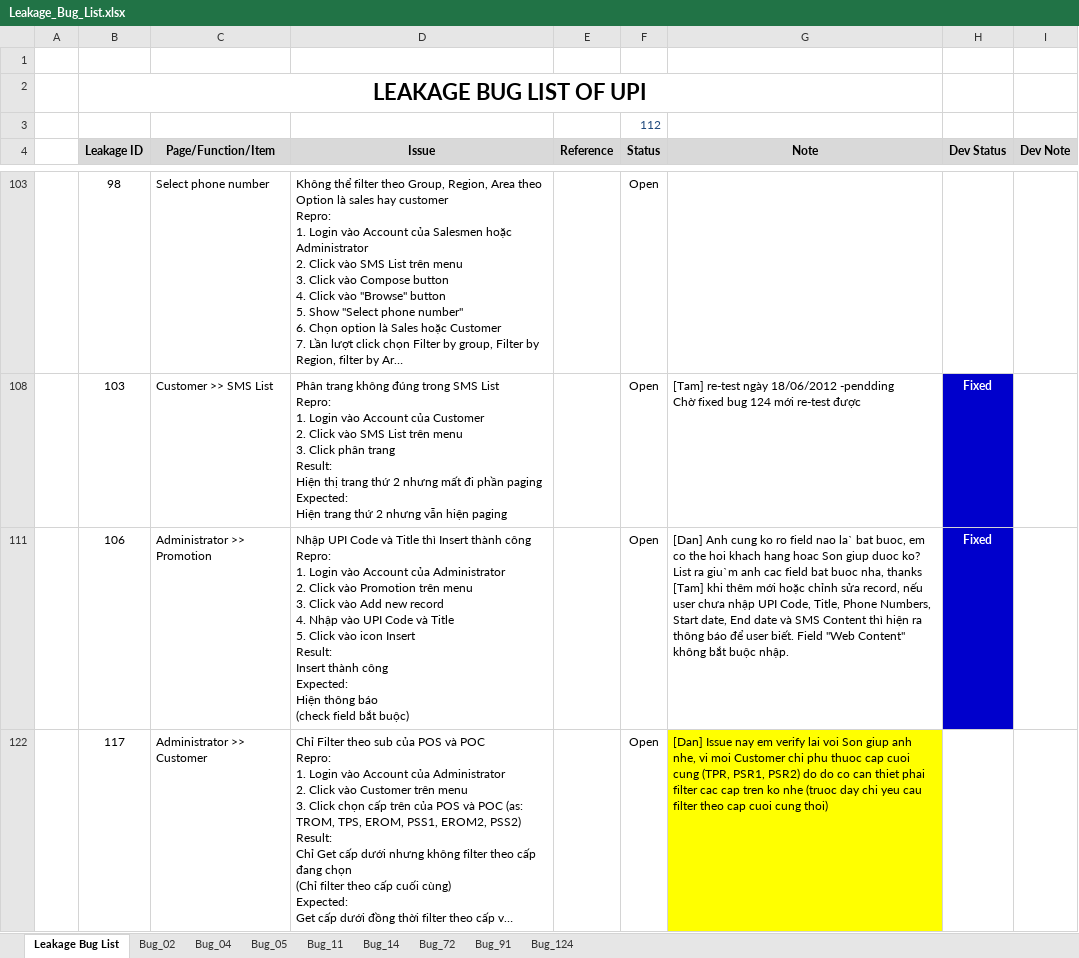
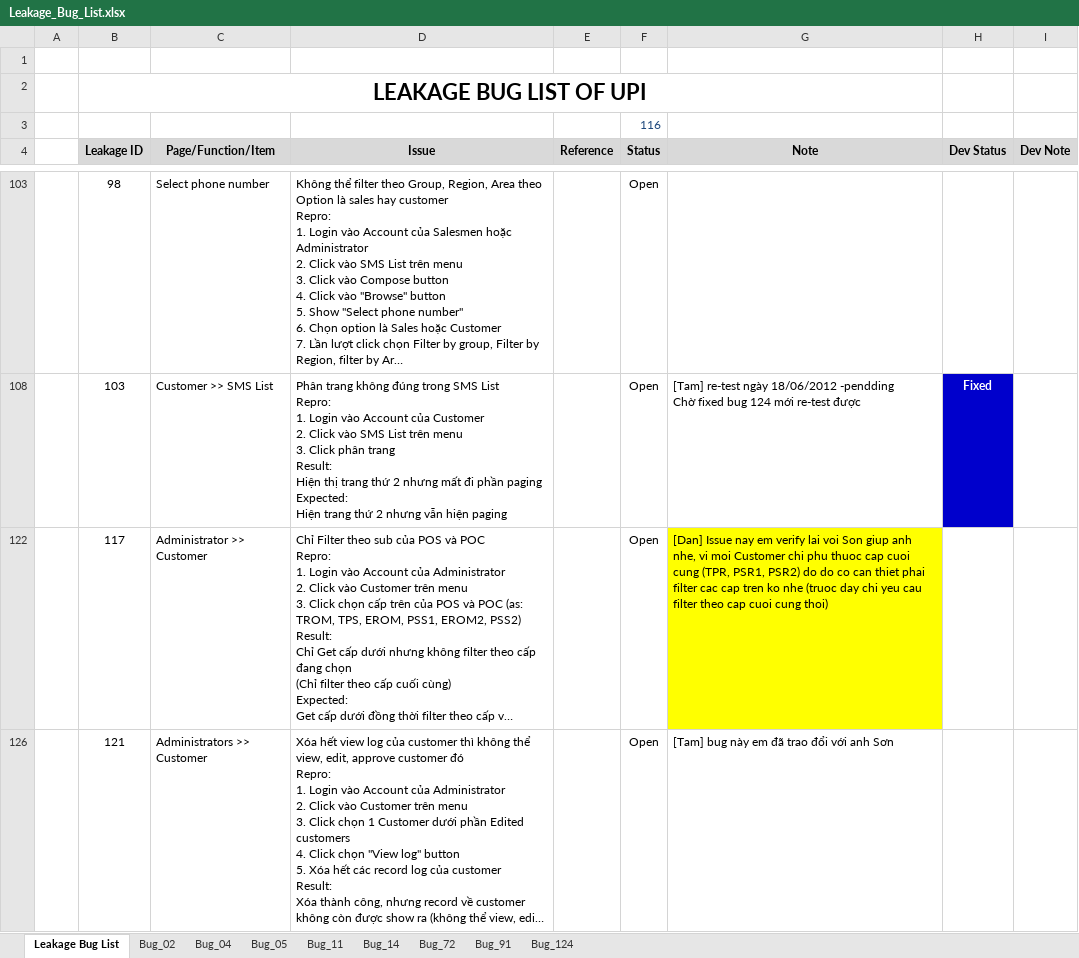
Before and after one commit to groshugo/unitedpharma, an Excel workbook: 04_TESTING/Leakage_Bug_List.xlsx, sheet Leakage Bug List, drawn as a sheet; only a part is shown, gaps mark what is left out; the shorter side is filled out with more unchanged rows; long unchanged cells end in …; values as stored, in another font and other column widths than the file's, no borders; conditional formats not drawn; ↵ is a line break in a cell; the diff covers the shown part only; the diff names each change by its address in the sheet, - before the commit and + after, or states it on an @@ line.

```diff
--- a/04_TESTING/Leakage_Bug_List.xlsx (sheet Leakage Bug List)
+++ b/04_TESTING/Leakage_Bug_List.xlsx (sheet Leakage Bug List)
-F3 (Status): 112
+F3 (Status): 116
-row 111:  | 106 | Administrator >> Promotion | Nhập UPI Code và Title thì Insert thành công ↵ Repro: ↵ 1. Login vào Account của Administrator ↵ 2. Click vào Promotion trên menu ↵ 3. Click vào Add new record ↵ 4. Nhập vào UPI Code và Title ↵ 5. Click vào icon Insert ↵ Result: ↵ Insert thành công ↵ Expected: ↵ Hiện thông báo ↵ (check field bắt buộc) |  | Open | [Dan] Anh cung ko ro field nao la` bat buoc, em co the hoi khach hang hoac Son giup duoc ko? List ra giu`m anh cac field bat buoc nha, thanks ↵ [Tam] khi thêm mới hoặc chỉnh sửa record, nếu user chưa nhập UPI Code, Title, Phone Numbers, Start date, End date và SMS Content thì hiện ra thông báo để user biết. Field "Web Content" không bắt buộc nhập. | Fixed
```
Also changed, not shown: 3 removed rows elsewhere in this sheet, hidden cells, 01_DOCUMENT/Client Review.xlsx.
